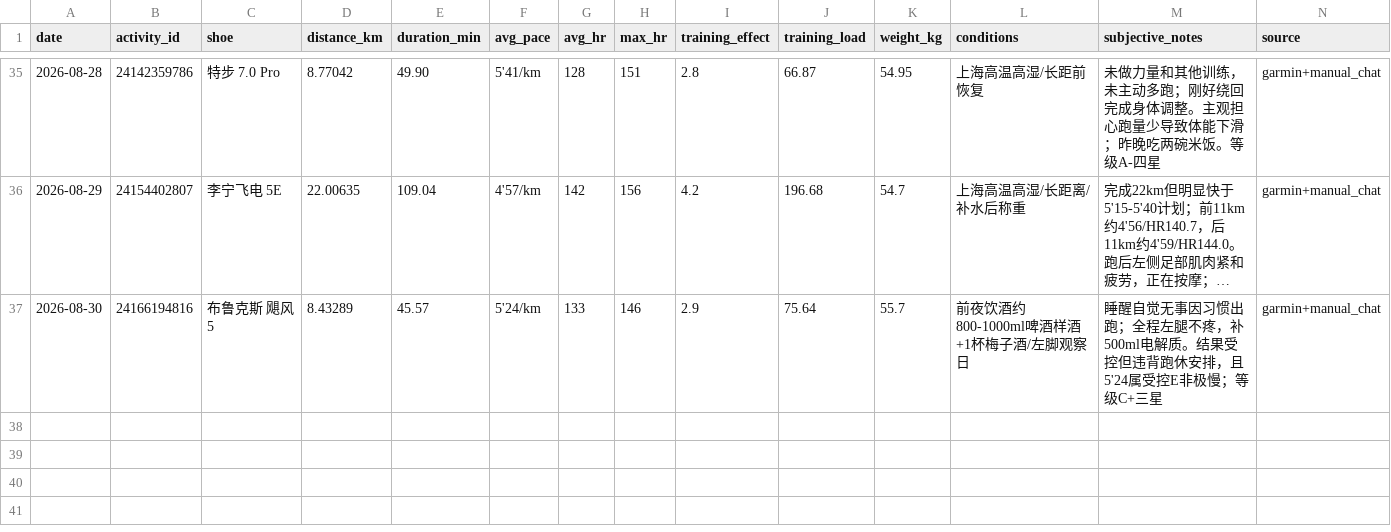
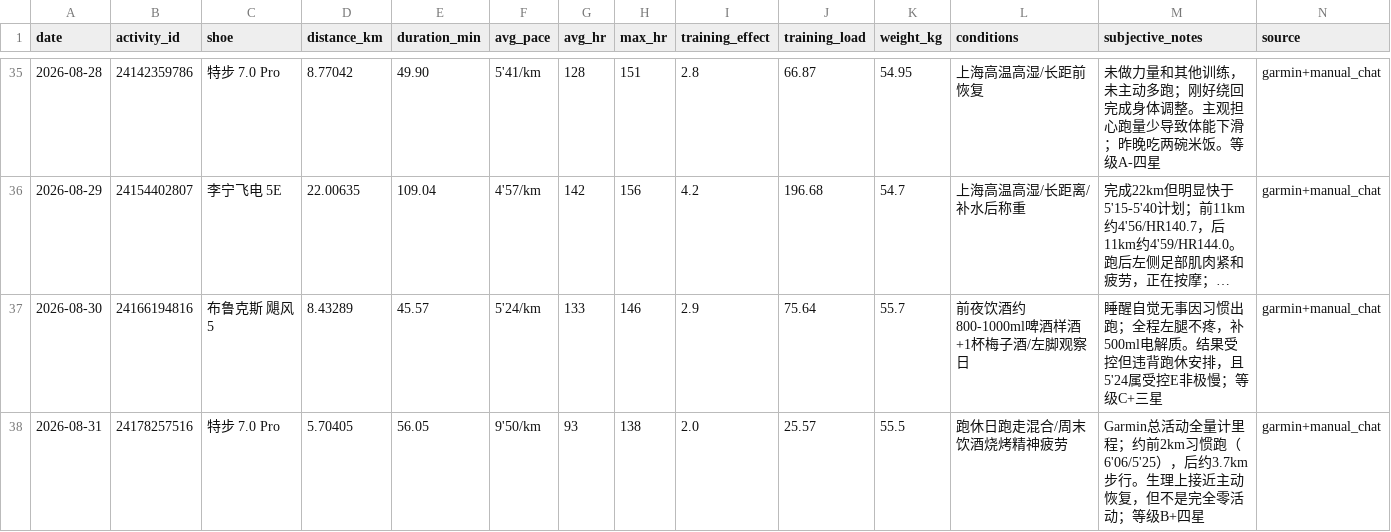
Before and after one commit to xiadasy/site-training-panel, a CSV file: data/shoes/shoe_mileage.csv, drawn as a sheet; only a part is shown, gaps mark what is left out; long unchanged cells end in ….

Commit message:
sync: 8/31 low-load run-walk recovery

```diff
--- a/data/shoes/shoe_mileage.csv
+++ b/data/shoes/shoe_mileage.csv
@@ -37 +37,2 @@ date,activity_id,shoe,distance_km,duration_min,avg_pace,avg_hr,max_hr,training_e
 2026-08-30,24166194816,布鲁克斯 飓风5,8.43289,45.57,5'24/km,133,146,2.9,75.64,55.7,前夜饮酒约800-1000ml啤酒样酒+1杯梅子酒/左脚观察日,睡醒自觉无事因习惯出跑；全程左腿不疼，补500ml电解质。结果受控但违背跑休安排，且5'24属受控E非极慢；等级C+三星,garmin+manual_chat
+2026-08-31,24178257516,特步 7.0 Pro,5.70405,56.05,9'50/km,93,138,2.0,25.57,55.5,跑休日跑走混合/周末饮酒烧烤精神疲劳,Garmin总活动全量计里程；约前2km习惯跑（6'06/5'25），后约3.7km步行。生理上接近主动恢复，但不是完全零活动；等级B+四星,garmin+manual_chat
```
Also changed, not shown: 3 other files.
